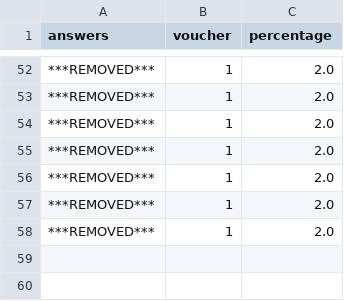
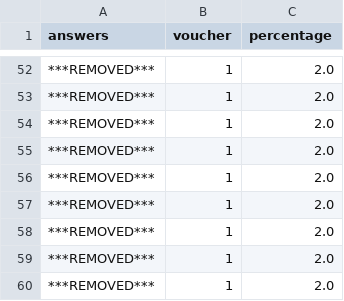
Before and after one commit to strathclyde-rse/strathclyde-software-survey, a CSV file: output_csv/voucher.csv, drawn as a sheet; only a part is shown, gaps mark what is left out.

```diff
--- a/output_csv/voucher.csv
+++ b/output_csv/voucher.csv
@@ -58 +58,3 @@ answers,voucher,percentage
 ***REMOVED***,1,2.0
+***REMOVED***,1,2.0
+***REMOVED***,1,2.0
```
Also changed, not shown: output_csv/bivariate/1_sep_Other:_sep_costed_developer_funders.csv, output_csv/bivariate/1_sep_UKRI: EPSRC_sep_costed_developer_funders.csv, 27 other files.
